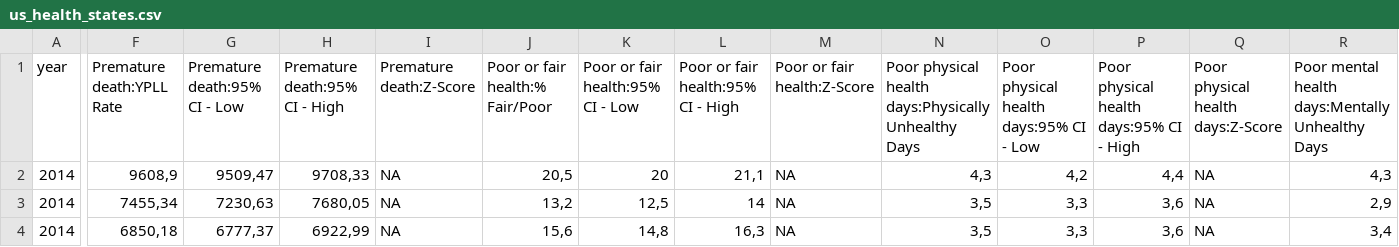
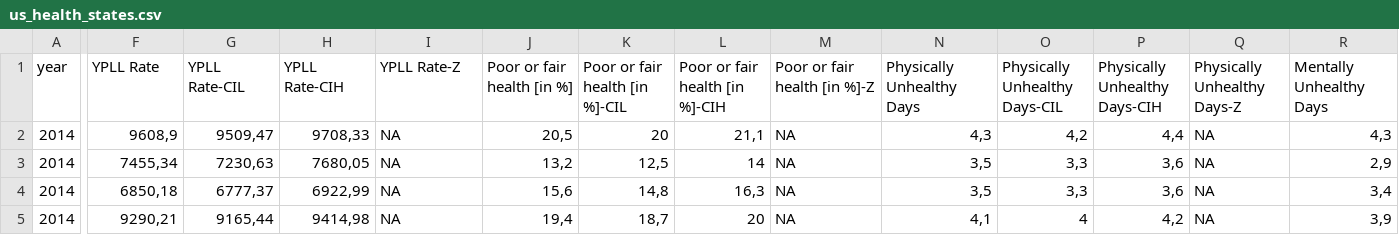
Before and after one commit to hoga-it/healthdown, a CSV file: data/clean/us_health_states.csv, drawn as a sheet; only a part is shown, gaps mark what is left out; the shorter side is filled out with more unchanged rows; the diff covers the shown part only; the diff names each change by its address in the sheet, - before the commit and + after, or states it on an @@ line.

Commit message:
#2 renamed data

```diff
--- a/data/clean/us_health_states.csv
+++ b/data/clean/us_health_states.csv
-F1: Premature death:YPLL Rate
+F1: YPLL Rate
-G1: Premature death:95% CI - Low
+G1: YPLL Rate-CIL
-H1: Premature death:95% CI - High
+H1: YPLL Rate-CIH
-I1: Premature death:Z-Score
+I1: YPLL Rate-Z
-J1: Poor or fair health:% Fair/Poor
+J1: Poor or fair health [in %]
-K1: Poor or fair health:95% CI - Low
+K1: Poor or fair health [in %]-CIL
-L1: Poor or fair health:95% CI - High
+L1: Poor or fair health [in %]-CIH
-M1: Poor or fair health:Z-Score
+M1: Poor or fair health [in %]-Z
-N1: Poor physical health days:Physically Unhealthy Days
+N1: Physically Unhealthy Days
-O1: Poor physical health days:95% CI - Low
+O1: Physically Unhealthy Days-CIL
-P1: Poor physical health days:95% CI - High
+P1: Physically Unhealthy Days-CIH
-Q1: Poor physical health days:Z-Score
+Q1: Physically Unhealthy Days-Z
-R1: Poor mental health days:Mentally Unhealthy Days
+R1: Mentally Unhealthy Days
```
Also changed, not shown: 11 edited cells elsewhere in this file, 4 other files.
